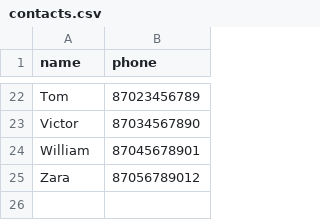
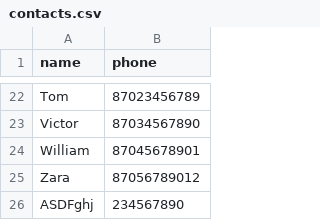
Before and after one commit to assel018/py, a CSV file: Practice7/contacts.csv, drawn as a sheet; only a part is shown, gaps mark what is left out.

Commit message:
add practice7

```diff
--- a/Practice7/contacts.csv
+++ b/Practice7/contacts.csv
@@ -25 +25,2 @@ William,87045678901
 Zara,87056789012
+ASDFghj,234567890
```
